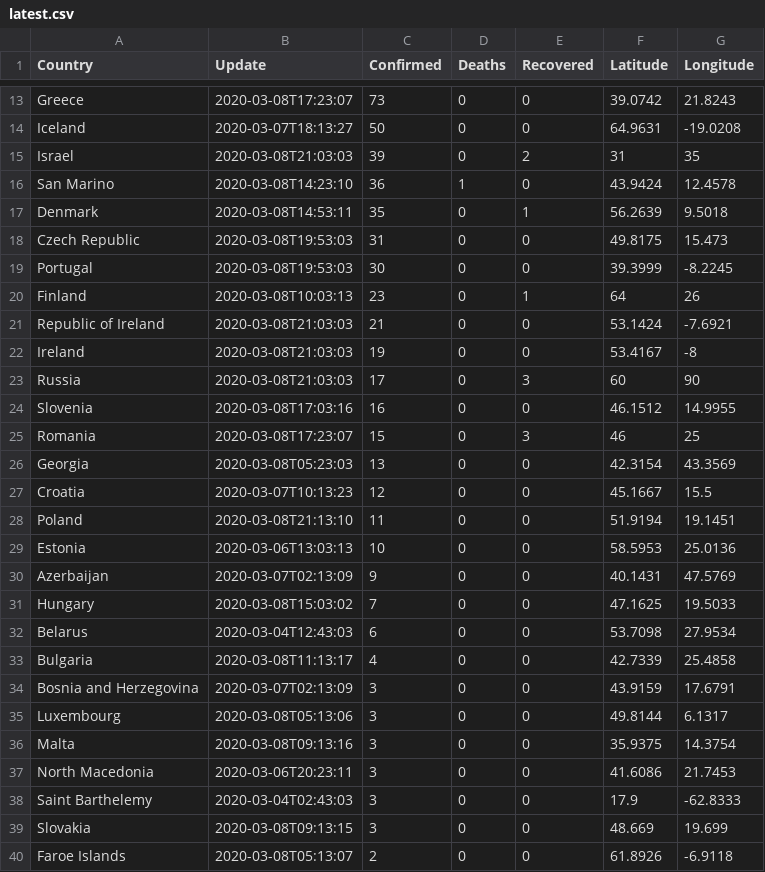
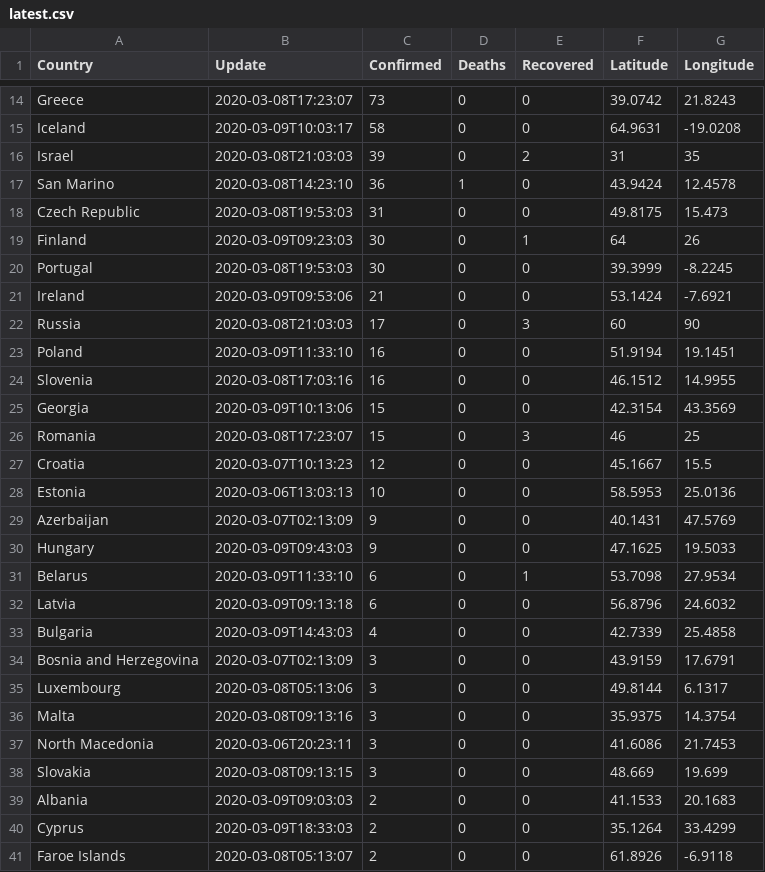
Before and after one commit to dkapexhiu/coronavirus2020, a CSV file: src/latest.csv, drawn as a sheet; only a part is shown, gaps mark what is left out; removed rows and columns are numbered as before the commit, all else as after; the diff covers the shown part only; the diff names each change by its address in the sheet, - before the commit and + after, or states it on an @@ line.

```diff
--- a/src/latest.csv
+++ b/src/latest.csv
-B15 (Update): 2020-03-07T18:13:27
+B15 (Update): 2020-03-09T10:03:17
-C15 (Confirmed): 50
+C15 (Confirmed): 58
-row 17: Denmark | 2020-03-08T14:53:11 | 35 | 0 | 1 | 56.2639 | 9.5018
+row 19: Finland | 2020-03-09T09:23:03 | 30 | 0 | 1 | 64 | 26
-row 20: Finland | 2020-03-08T10:03:13 | 23 | 0 | 1 | 64 | 26
-row 21: Republic of Ireland | 2020-03-08T21:03:03 | 21 | 0 | 0 | 53.1424 | -7.6921
-B21 (Update): 2020-03-08T21:03:03
+B21 (Update): 2020-03-09T09:53:06
-C21 (Confirmed): 19
+C21 (Confirmed): 21
-F21 (Latitude): 53.4167
+F21 (Latitude): 53.1424
-G21 (Longitude): -8
+G21 (Longitude): -7.6921
+row 23: Poland | 2020-03-09T11:33:10 | 16 | 0 | 0 | 51.9194 | 19.1451
+row 25: Georgia | 2020-03-09T10:13:06 | 15 | 0 | 0 | 42.3154 | 43.3569
-row 26: Georgia | 2020-03-08T05:23:03 | 13 | 0 | 0 | 42.3154 | 43.3569
-row 28: Poland | 2020-03-08T21:13:10 | 11 | 0 | 0 | 51.9194 | 19.1451
-B30 (Update): 2020-03-08T15:03:02
+B30 (Update): 2020-03-09T09:43:03
-C30 (Confirmed): 7
+C30 (Confirmed): 9
-B31 (Update): 2020-03-04T12:43:03
+B31 (Update): 2020-03-09T11:33:10
-E31 (Recovered): 0
+E31 (Recovered): 1
+row 32: Latvia | 2020-03-09T09:13:18 | 6 | 0 | 0 | 56.8796 | 24.6032
-B33 (Update): 2020-03-08T11:13:17
+B33 (Update): 2020-03-09T14:43:03
-row 38: Saint Barthelemy | 2020-03-04T02:43:03 | 3 | 0 | 0 | 17.9 | -62.8333
+row 39: Albania | 2020-03-09T09:03:03 | 2 | 0 | 0 | 41.1533 | 20.1683
+row 40: Cyprus | 2020-03-09T18:33:03 | 2 | 0 | 0 | 35.1264 | 33.4299
```
Also changed, not shown: 4 added rows, 3 removed rows and 29 edited cells elsewhere in this file, 2 other files.
